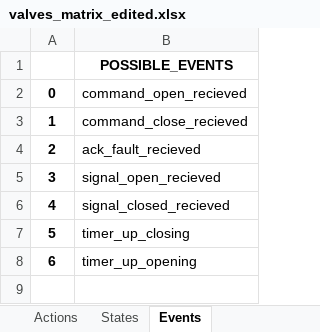
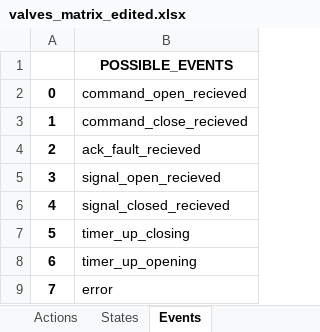
Before and after one commit to DonJanosch/node-red-brewery, an Excel workbook: valves_matrix_edited.xlsx, sheet Events, drawn as a sheet; values as stored, in another font and other column widths than the file's, no borders; the diff names each change by its address in the sheet, - before the commit and + after, or states it on an @@ line.

```diff
--- a/valves_matrix_edited.xlsx (sheet Events)
+++ b/valves_matrix_edited.xlsx (sheet Events)
+row 9: 7 | error
```
Also changed, not shown: sheet Transition_Matrix, sheet Last_updated, charts or pictures, 3 other files.
